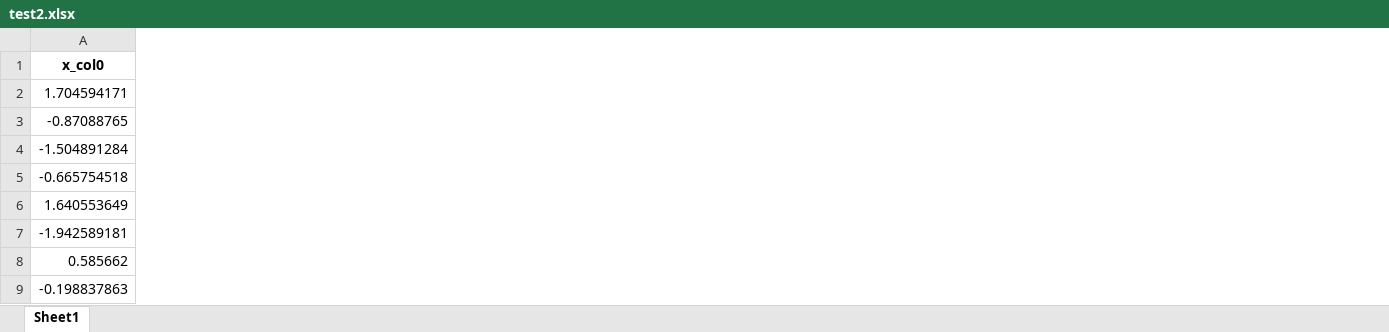
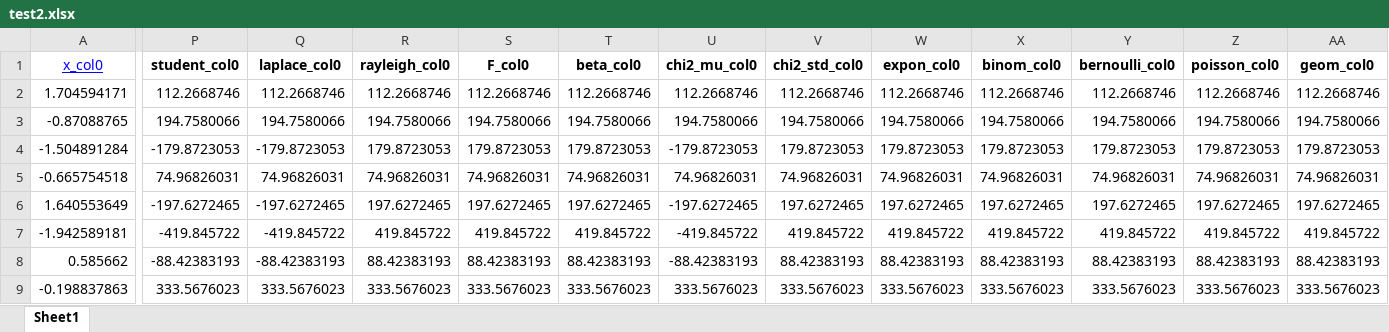
Before and after one commit to githmy/vnpymy, an Excel workbook: web_tool/test2.xlsx, sheet Sheet1, drawn as a sheet; only a part is shown, gaps mark what is left out; values as stored, in another font and other column widths than the file's, no borders; the diff covers the shown part only; the diff names each change by its address in the sheet, - before the commit and + after, or states it on an @@ line.

```diff
--- a/web_tool/test2.xlsx (sheet Sheet1)
+++ b/web_tool/test2.xlsx (sheet Sheet1)
+column P (student_col0), rows 2-9: 112.2668746 | 194.7580066 | -179.8723053 | 74.96826031 | -197.6272465 | -419.845722 | -88.42383193 | 333.5676023
+column Q (laplace_col0), rows 2-9: 112.2668746 | 194.7580066 | -179.8723053 | 74.96826031 | -197.6272465 | -419.845722 | -88.42383193 | 333.5676023
+column R (rayleigh_col0), rows 2-9: 112.2668746 | 194.7580066 | 179.8723053 | 74.96826031 | 197.6272465 | 419.845722 | 88.42383193 | 333.5676023
+column S (F_col0), rows 2-9: 112.2668746 | 194.7580066 | 179.8723053 | 74.96826031 | 197.6272465 | 419.845722 | 88.42383193 | 333.5676023
+column T (beta_col0), rows 2-9: 112.2668746 | 194.7580066 | 179.8723053 | 74.96826031 | 197.6272465 | 419.845722 | 88.42383193 | 333.5676023
+column U (chi2_mu_col0), rows 2-9: 112.2668746 | 194.7580066 | -179.8723053 | 74.96826031 | -197.6272465 | -419.845722 | -88.42383193 | 333.5676023
+column V (chi2_std_col0), rows 2-9: 112.2668746 | 194.7580066 | 179.8723053 | 74.96826031 | 197.6272465 | 419.845722 | 88.42383193 | 333.5676023
+column W (expon_col0), rows 2-9: 112.2668746 | 194.7580066 | 179.8723053 | 74.96826031 | 197.6272465 | 419.845722 | 88.42383193 | 333.5676023
+column X (binom_col0), rows 2-9: 112.2668746 | 194.7580066 | 179.8723053 | 74.96826031 | 197.6272465 | 419.845722 | 88.42383193 | 333.5676023
+column Y (bernoulli_col0), rows 2-9: 112.2668746 | 194.7580066 | 179.8723053 | 74.96826031 | 197.6272465 | 419.845722 | 88.42383193 | 333.5676023
+column Z (poisson_col0), rows 2-9: 112.2668746 | 194.7580066 | 179.8723053 | 74.96826031 | 197.6272465 | 419.845722 | 88.42383193 | 333.5676023
+column AA (geom_col0), rows 2-9: 112.2668746 | 194.7580066 | 179.8723053 | 74.96826031 | 197.6272465 | 419.845722 | 88.42383193 | 333.5676023
@@ A1 bold: on → off, underline: off → on, text colour: black → #0000FF @@
```
Also changed, not shown: 2 edited cells elsewhere in this sheet, 13 other files.
